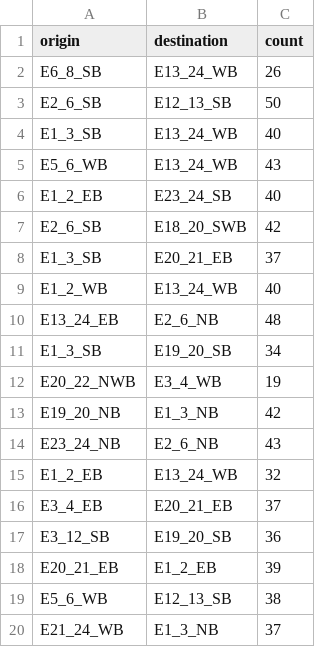
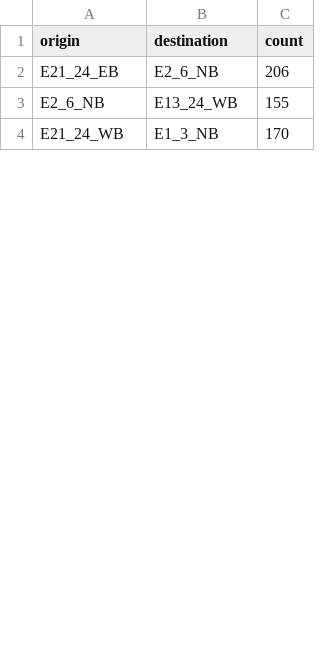
Before and after one commit to MiguelDonado/TFM_TraSIrr, a CSV file: data/od_matrix/od_matrix_total.csv, drawn as a sheet; only a part is shown; the diff covers the shown part only.

```diff
--- a/data/od_matrix/od_matrix_total.csv
+++ b/data/od_matrix/od_matrix_total.csv
@@ -1,20 +1,4 @@
 origin,destination,count
-E6_8_SB,E13_24_WB,26
-E2_6_SB,E12_13_SB,50
-E1_3_SB,E13_24_WB,40
-E5_6_WB,E13_24_WB,43
-E1_2_EB,E23_24_SB,40
-E2_6_SB,E18_20_SWB,42
-E1_3_SB,E20_21_EB,37
-E1_2_WB,E13_24_WB,40
-E13_24_EB,E2_6_NB,48
-E1_3_SB,E19_20_SB,34
-E20_22_NWB,E3_4_WB,19
-E19_20_NB,E1_3_NB,42
-E23_24_NB,E2_6_NB,43
-E1_2_EB,E13_24_WB,32
-E3_4_EB,E20_21_EB,37
-E3_12_SB,E19_20_SB,36
-E20_21_EB,E1_2_EB,39
-E5_6_WB,E12_13_SB,38
-E21_24_WB,E1_3_NB,37
+E21_24_EB,E2_6_NB,206
+E2_6_NB,E13_24_WB,155
+E21_24_WB,E1_3_NB,170
```
Also changed, not shown: 4 added rows, 28 removed rows and 5 edited cells elsewhere in this file, 39 other files.
